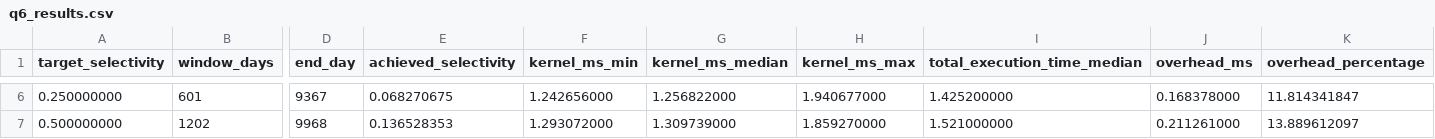
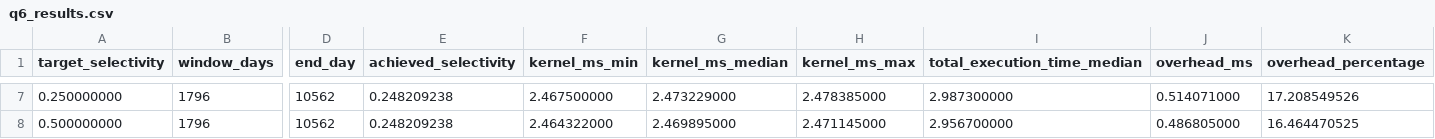
Before and after one commit to Anuka64/Thesis-Final, a CSV file: Scripts/Q6/q6_results.csv, drawn as a sheet; only a part is shown, gaps mark what is left out; addresses are those after the commit; the diff covers the shown part only; the diff names each change by its address in the sheet, - before the commit and + after, or states it on an @@ line.

Commit message:
Added cpu and gpu sanity check
updated correct plotting for relaxed q6 and checked standard q6 which is not useful since selectivity range is very tight

```diff
--- a/Scripts/Q6/q6_results.csv
+++ b/Scripts/Q6/q6_results.csv
-B7 (window_days): 601
+B7 (window_days): 1796
-D7 (end_day): 9367
+D7 (end_day): 10562
-E7 (achieved_selectivity): 0.068270675
+E7 (achieved_selectivity): 0.248209238
-F7 (kernel_ms_min): 1.242656000
+F7 (kernel_ms_min): 2.467500000
-G7 (kernel_ms_median): 1.256822000
+G7 (kernel_ms_median): 2.473229000
-H7 (kernel_ms_max): 1.940677000
+H7 (kernel_ms_max): 2.478385000
-I7 (total_execution_time_median): 1.425200000
+I7 (total_execution_time_median): 2.987300000
-J7 (overhead_ms): 0.168378000
+J7 (overhead_ms): 0.514071000
-K7 (overhead_percentage): 11.814341847
+K7 (overhead_percentage): 17.208549526
-B8 (window_days): 1202
+B8 (window_days): 1796
-D8 (end_day): 9968
+D8 (end_day): 10562
-E8 (achieved_selectivity): 0.136528353
+E8 (achieved_selectivity): 0.248209238
-F8 (kernel_ms_min): 1.293072000
+F8 (kernel_ms_min): 2.464322000
-G8 (kernel_ms_median): 1.309739000
+G8 (kernel_ms_median): 2.469895000
-H8 (kernel_ms_max): 1.859270000
+H8 (kernel_ms_max): 2.471145000
-I8 (total_execution_time_median): 1.521000000
+I8 (total_execution_time_median): 2.956700000
-J8 (overhead_ms): 0.211261000
+J8 (overhead_ms): 0.486805000
-K8 (overhead_percentage): 13.889612097
+K8 (overhead_percentage): 16.464470525
```
Also changed, not shown: 1 added row and 117 edited cells elsewhere in this file, 23 other files.
